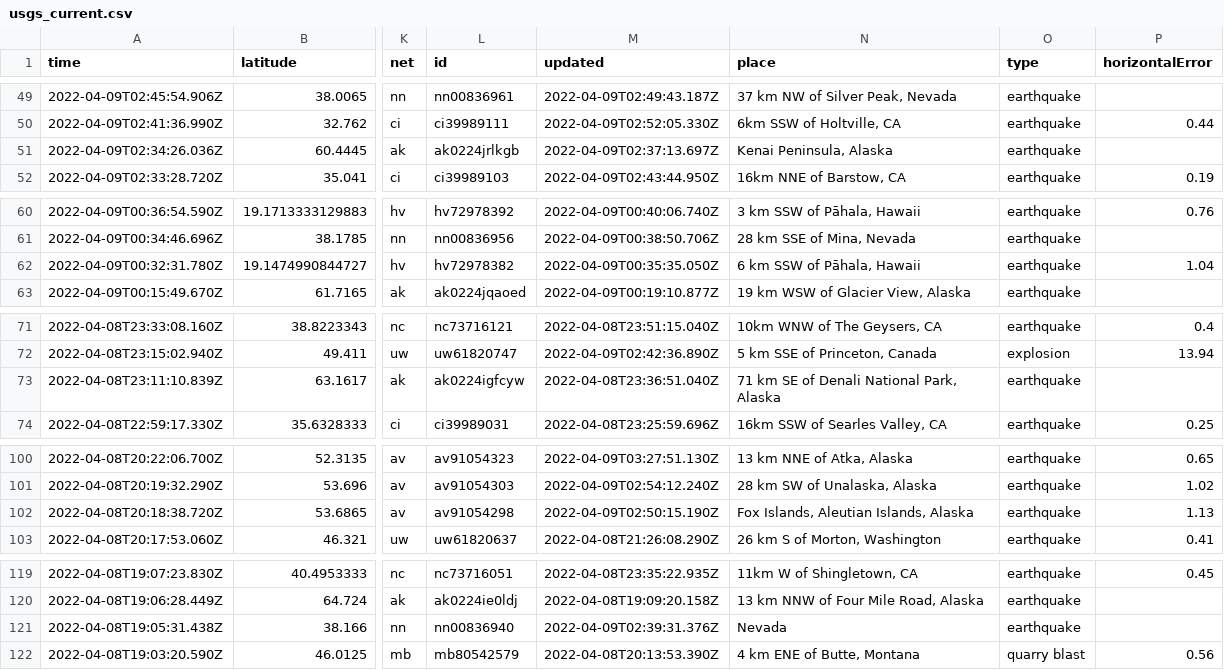
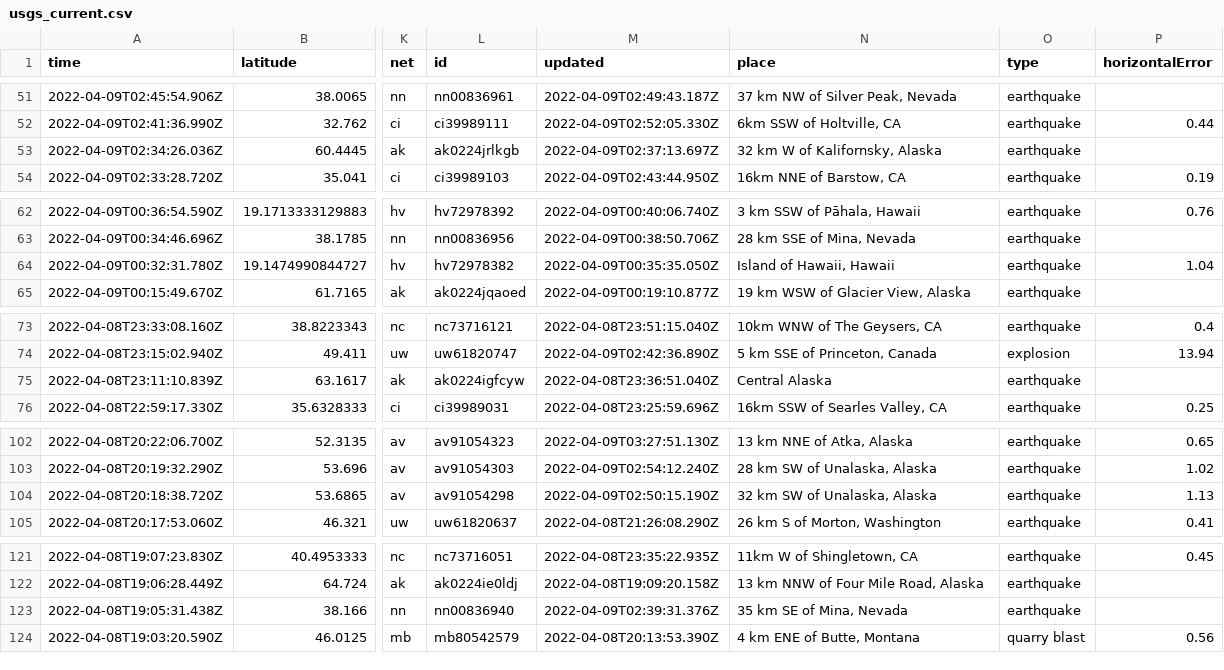
Before and after one commit to jemmastephenson/my-data-robot, a CSV file: usgs_current.csv, drawn as a sheet; only a part is shown, gaps mark what is left out; addresses are those after the commit; the diff covers the shown part only; the diff names each change by its address in the sheet, - before the commit and + after, or states it on an @@ line.

```diff
--- a/usgs_current.csv
+++ b/usgs_current.csv
-N53 (place): Kenai Peninsula, Alaska
+N53 (place): 32 km W of Kalifornsky, Alaska
-N64 (place): 6 km SSW of Pāhala, Hawaii
+N64 (place): Island of Hawaii, Hawaii
-N75 (place): 71 km SE of Denali National Park, Alaska
+N75 (place): Central Alaska
-N104 (place): Fox Islands, Aleutian Islands, Alaska
+N104 (place): 32 km SW of Unalaska, Alaska
-N123 (place): Nevada
+N123 (place): 35 km SE of Mina, Nevada
```
Also changed, not shown: 2 added rows, 1 removed row and 8 edited cells elsewhere in this file.
